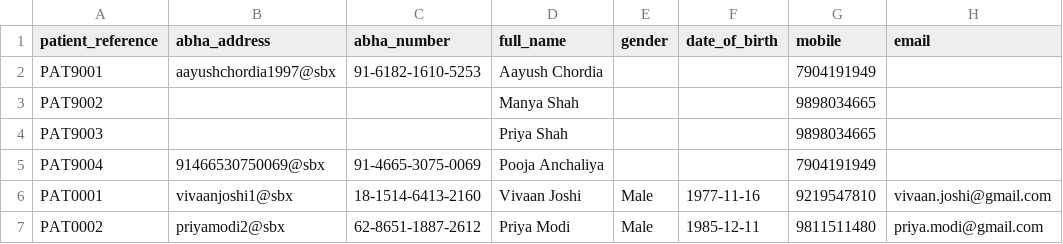
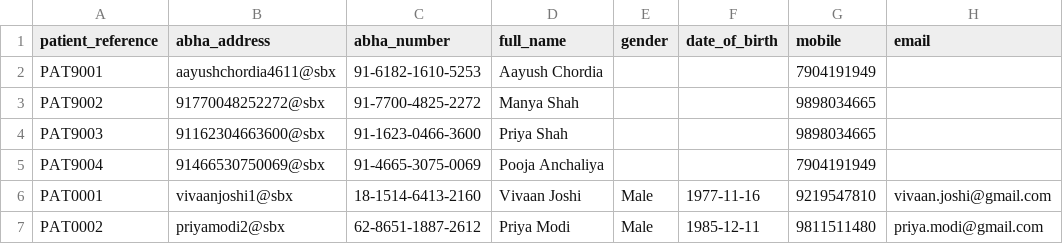
Before and after one commit to AegleCare0306/abdm-backend, a CSV file: server/data/master/patients.csv, drawn as a sheet; only a part is shown; the diff names each change by its address in the sheet, - before the commit and + after, or states it on an @@ line.

```diff
--- a/server/data/master/patients.csv
+++ b/server/data/master/patients.csv
-B2 (abha_address): aayushchordia1997@sbx
+B2 (abha_address): aayushchordia4611@sbx
-B3 (abha_address): (empty)
+B3 (abha_address): 91770048252272@sbx
-C3 (abha_number): (empty)
+C3 (abha_number): 91-7700-4825-2272
-B4 (abha_address): (empty)
+B4 (abha_address): 91162304663600@sbx
-C4 (abha_number): (empty)
+C4 (abha_number): 91-1623-0466-3600
```
Also changed, not shown: server/data/patient_records.csv, server/data/transaction/billing.csv, 49 other files.
